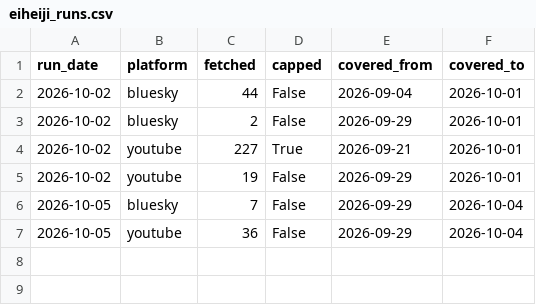
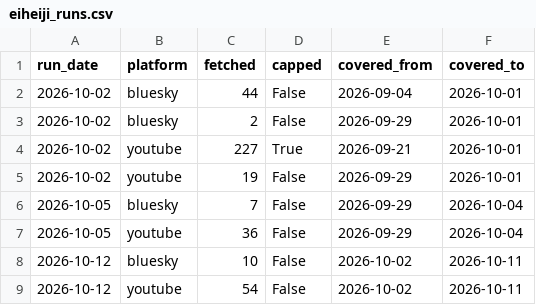
Before and after one commit to dhde-tourism-ai/dhde-preprocessing-model, a CSV file: social/eiheiji_runs.csv, drawn as a sheet; the diff names each change by its address in the sheet, - before the commit and + after, or states it on an @@ line.

```diff
--- a/social/eiheiji_runs.csv
+++ b/social/eiheiji_runs.csv
+row 8: 2026-10-12 | bluesky | 10 | False | 2026-10-02 | 2026-10-11
+row 9: 2026-10-12 | youtube | 54 | False | 2026-10-02 | 2026-10-11
```
Also changed, not shown: social/awara_onsen.csv, social/eiheiji.csv, 9 other files.
